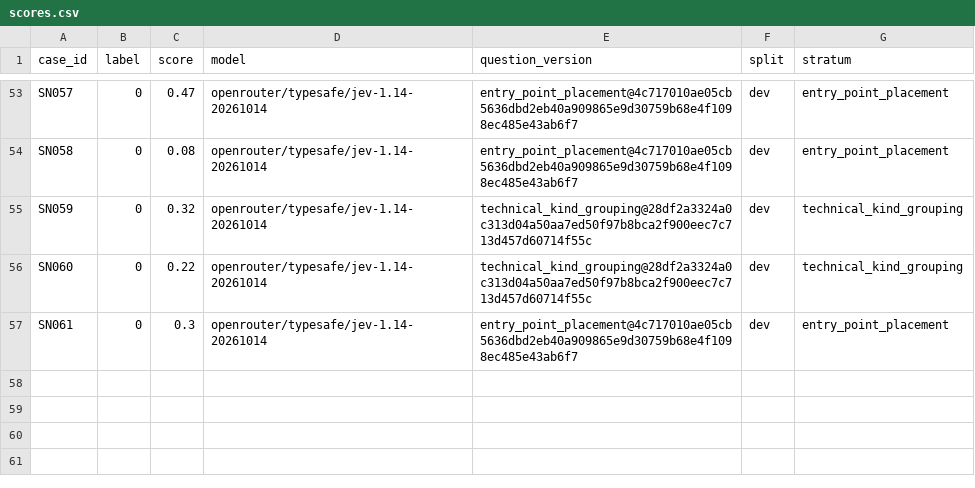
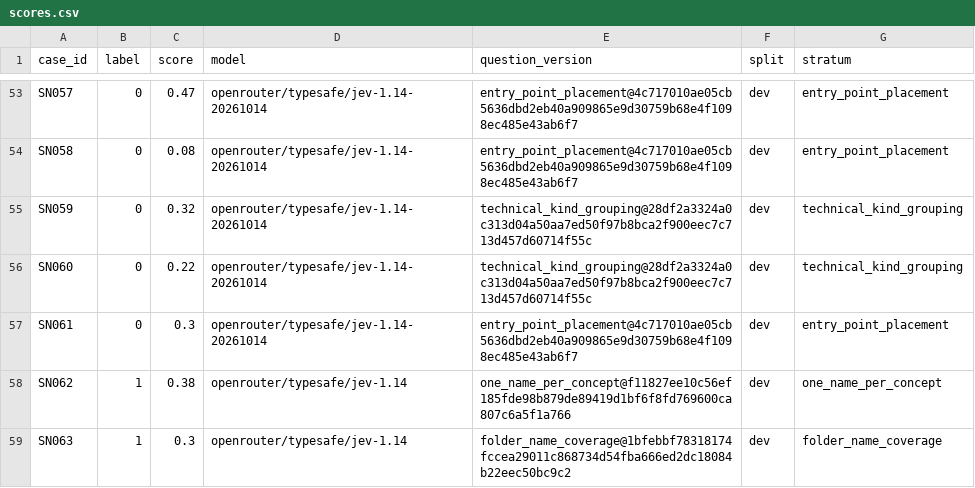
Before and after one commit to adam-jackson-cf/oh-mi-pi-config, a CSV file: agent/extensions/dynaflows/judgments/structure-naming/scores.csv, drawn as a sheet; only a part is shown, gaps mark what is left out.

Commit message:
test(naming): add owner-confirmed structure judgment cases
- Freeze two historical unit states and owner-confirmed positive labels.
- Save observed per-row model identity and raw scores without changing decision digests or thresholds.
- Document case counts, provisional shortfalls and scoring provenance.

```diff
--- a/agent/extensions/dynaflows/judgments/structure-naming/scores.csv
+++ b/agent/extensions/dynaflows/judgments/structure-naming/scores.csv
@@ -57 +57,3 @@ SN060,0,0.22,openrouter/typesafe/jev-1.14-20261014,technical_kind_grouping@28df2
 SN061,0,0.3,openrouter/typesafe/jev-1.14-20261014,entry_point_placement@4c717010ae05cb5636dbd2eb40a909865e9d30759b68e4f1098ec485e43ab6f7,dev,entry_point_placement
+SN062,1,0.38,openrouter/typesafe/jev-1.14,one_name_per_concept@f11827ee10c56ef185fde98b879de89419d1bf6f8fd769600ca807c6a5f1a766,dev,one_name_per_concept
+SN063,1,0.3,openrouter/typesafe/jev-1.14,folder_name_coverage@1bfebbf78318174fccea29011c868734d54fba666ed2dc18084b22eec50bc9c2,dev,folder_name_coverage
```
Also changed, not shown: 3 other files.
